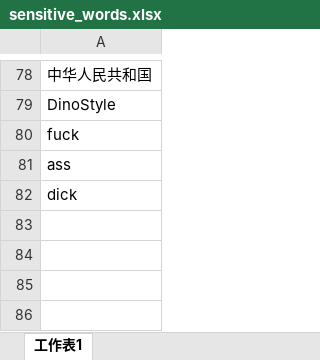
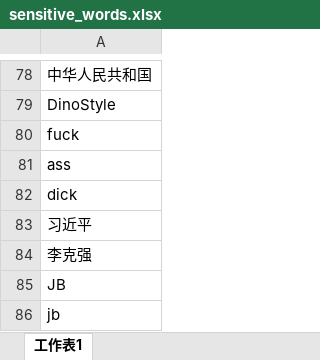
Before and after one commit to gaofeiii/Dino.game-server, an Excel workbook: const/sensitive_words.xlsx, sheet 工作表1, drawn as a sheet; only a part is shown, gaps mark what is left out; values as stored, in another font and other column widths than the file's, no borders; the diff names each change by its address in the sheet, - before the commit and + after, or states it on an @@ line.

```diff
--- a/const/sensitive_words.xlsx (sheet 工作表1)
+++ b/const/sensitive_words.xlsx (sheet 工作表1)
+row 83: 习近平
+row 84: 李克强
+row 85: JB
+row 86: jb
```
Also changed, not shown: 5 other files.
